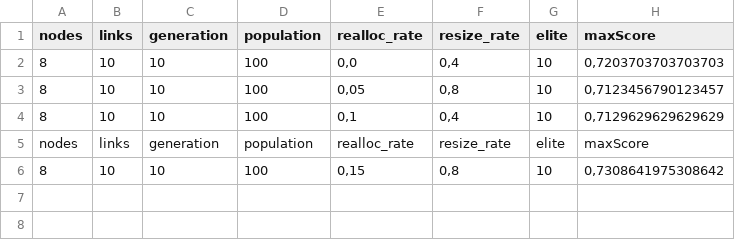
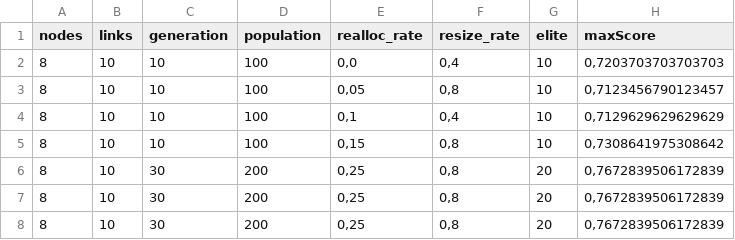
Before and after one commit to akferreira/tcc_fpga_akferreira_1, a CSV file: logs/topology_stats/results.csv, drawn as a sheet; removed rows and columns are numbered as before the commit, all else as after; the diff names each change by its address in the sheet, - before the commit and + after, or states it on an @@ line.

```diff
--- a/logs/topology_stats/results.csv
+++ b/logs/topology_stats/results.csv
-row 5: nodes | links | generation | population | realloc_rate | resize_rate | elite | maxScore
+row 6: 8 | 10 | 30 | 200 | 0,25 | 0,8 | 20 | 0,7672839506172839
+row 7: 8 | 10 | 30 | 200 | 0,25 | 0,8 | 20 | 0,7672839506172839
+row 8: 8 | 10 | 30 | 200 | 0,25 | 0,8 | 20 | 0,7672839506172839
```
Also changed, not shown: 2 other files.
